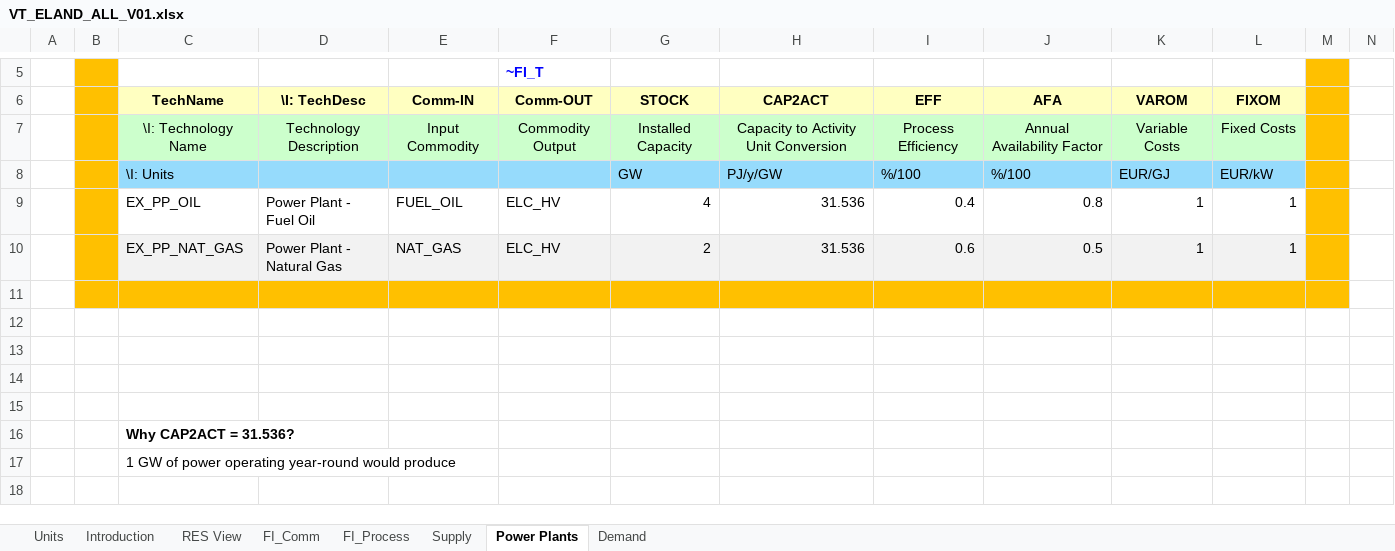
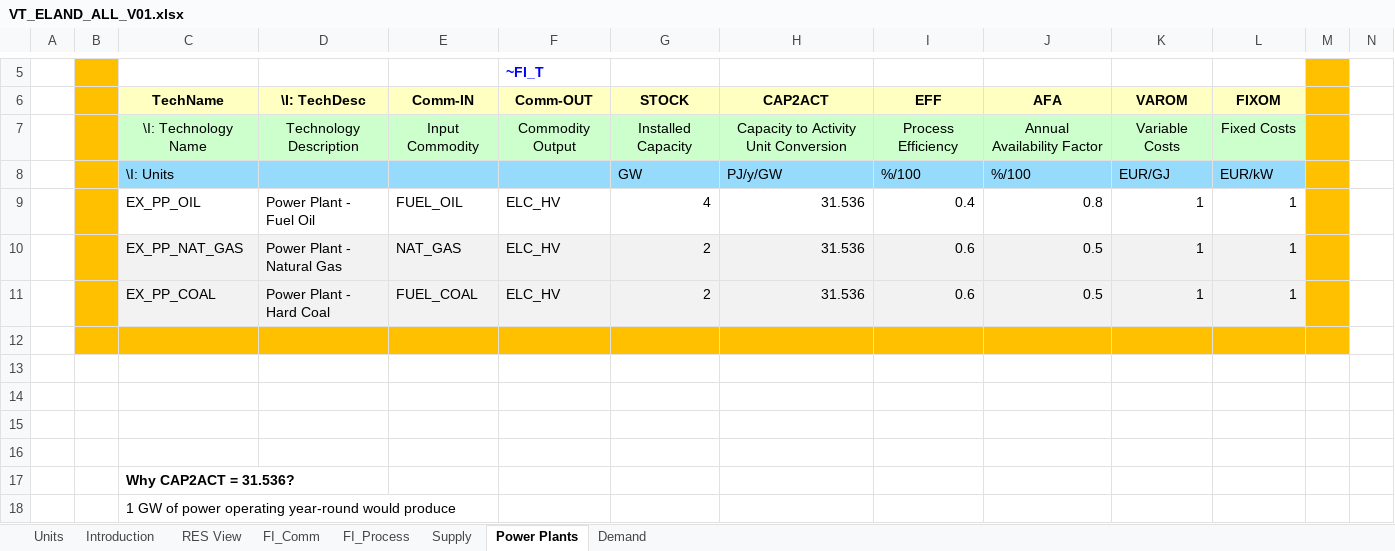
Before and after one commit to BartoszAnd/anyname, an Excel workbook: VT_ELAND_ALL_V01.xlsx, sheet Power Plants, drawn as a sheet; only a part is shown, gaps mark what is left out; the shorter side is filled out with more unchanged rows; values as stored, in another font and other column widths than the file's, no borders; charts and pictures not drawn; rows hold the shown columns only; the diff names each change by its address in the sheet, - before the commit and + after, or states it on an @@ line.

```diff
--- a/VT_ELAND_ALL_V01.xlsx (sheet Power Plants)
+++ b/VT_ELAND_ALL_V01.xlsx (sheet Power Plants)
+row 11:  |  | EX_PP_COAL | Power Plant - Hard Coal | FUEL_COAL | ELC_HV | 2 | 31.536 | 0.6 | 0.5 | 1 | 1
```
Also changed, not shown: sheet FI_Process, sheet FI_Comm, sheet Supply, charts or pictures.
